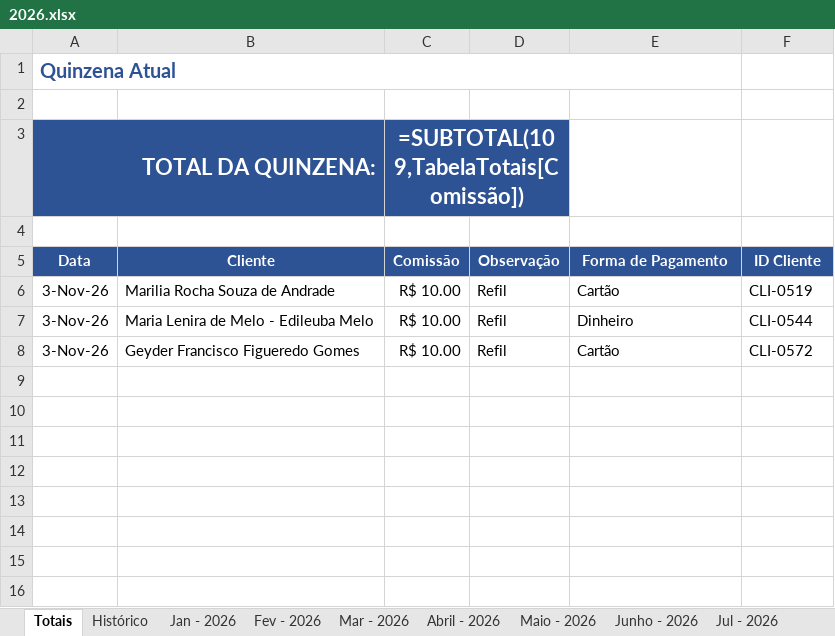
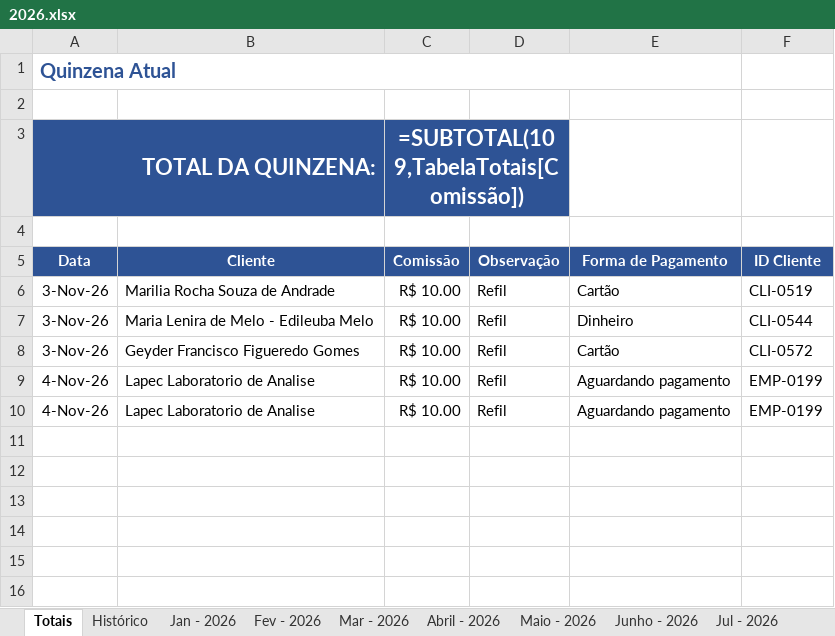
Before and after one commit to backupplanetaagua2025-hub/Comiss-es-Wiliam, an Excel workbook: 2026.xlsx, sheet Totais, drawn as a sheet; only a part is shown; values as stored, in another font and other column widths than the file's, no borders; formulas without a stored value are shown as written; table styles not drawn; the diff names each change by its address in the sheet, - before the commit and + after, or states it on an @@ line.

Commit message:
Atualizacao das comissoes - 04/11/2026 16:11

```diff
--- a/2026.xlsx (sheet Totais)
+++ b/2026.xlsx (sheet Totais)
-row 9: (empty)
+row 9: 4-Nov-26 | Lapec Laboratorio de Analise | R$ 10.00 | Refil | Aguardando pagamento | EMP-0199
-row 10: (empty)
+row 10: 4-Nov-26 | Lapec Laboratorio de Analise | R$ 10.00 | Refil | Aguardando pagamento | EMP-0199
```
